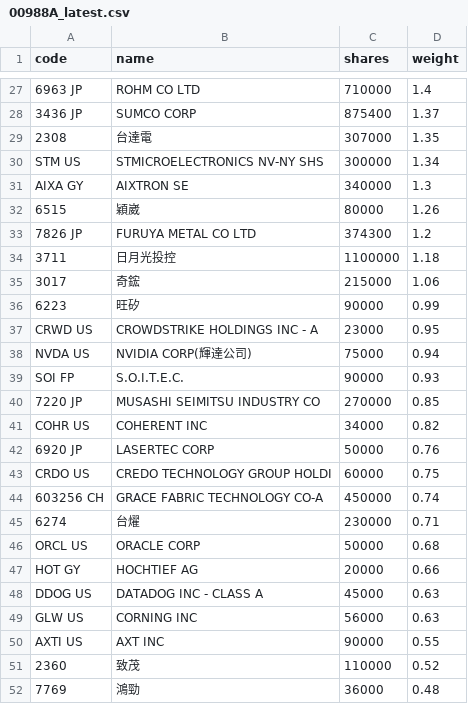
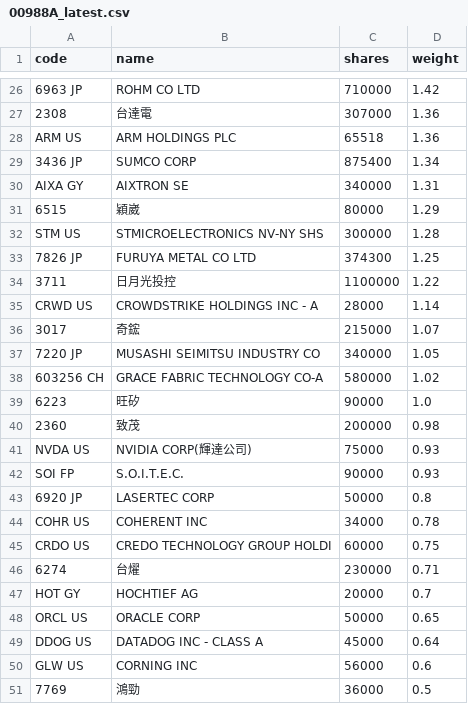
Before and after one commit to 4ru1013/united-etf-00988a-portfolio, a CSV file: data/out/holdings/00988A_latest.csv, drawn as a sheet; only a part is shown, gaps mark what is left out; removed rows and columns are numbered as before the commit, all else as after; the diff covers the shown part only; the diff names each change by its address in the sheet, - before the commit and + after, or states it on an @@ line.

```diff
--- a/data/out/holdings/00988A_latest.csv
+++ b/data/out/holdings/00988A_latest.csv
-D26 (weight): 1.4
+D26 (weight): 1.42
-row 28: 3436 JP | SUMCO CORP | 875400 | 1.37
-D27 (weight): 1.35
+D27 (weight): 1.36
-row 30: STM US | STMICROELECTRONICS NV-NY SHS | 300000 | 1.34
+row 28: ARM US | ARM HOLDINGS PLC | 65518 | 1.36
+row 29: 3436 JP | SUMCO CORP | 875400 | 1.34
-D30 (weight): 1.3
+D30 (weight): 1.31
-D31 (weight): 1.26
+D31 (weight): 1.29
+row 32: STM US | STMICROELECTRONICS NV-NY SHS | 300000 | 1.28
-D33 (weight): 1.2
+D33 (weight): 1.25
-D34 (weight): 1.18
+D34 (weight): 1.22
+row 35: CRWD US | CROWDSTRIKE HOLDINGS INC - A | 28000 | 1.14
-D36 (weight): 1.06
+D36 (weight): 1.07
+row 37: 7220 JP | MUSASHI SEIMITSU INDUSTRY CO | 340000 | 1.05
+row 38: 603256 CH | GRACE FABRIC TECHNOLOGY CO-A | 580000 | 1.02
-D39 (weight): 0.99
+D39 (weight): 1.0
-row 37: CRWD US | CROWDSTRIKE HOLDINGS INC - A | 23000 | 0.95
+row 40: 2360 | 致茂 | 200000 | 0.98
-D41 (weight): 0.94
+D41 (weight): 0.93
-row 40: 7220 JP | MUSASHI SEIMITSU INDUSTRY CO | 270000 | 0.85
-row 41: COHR US | COHERENT INC | 34000 | 0.82
-D43 (weight): 0.76
+D43 (weight): 0.8
+row 44: COHR US | COHERENT INC | 34000 | 0.78
-row 44: 603256 CH | GRACE FABRIC TECHNOLOGY CO-A | 450000 | 0.74
-row 46: ORCL US | ORACLE CORP | 50000 | 0.68
-D47 (weight): 0.66
+D47 (weight): 0.7
+row 48: ORCL US | ORACLE CORP | 50000 | 0.65
-D49 (weight): 0.63
+D49 (weight): 0.64
-D50 (weight): 0.63
+D50 (weight): 0.6
-row 50: AXTI US | AXT INC | 90000 | 0.55
-row 51: 2360 | 致茂 | 110000 | 0.52
-D51 (weight): 0.48
+D51 (weight): 0.5
```
Also changed, not shown: 10 added rows, 10 removed rows and 15 edited cells elsewhere in this file, 4 other files.
